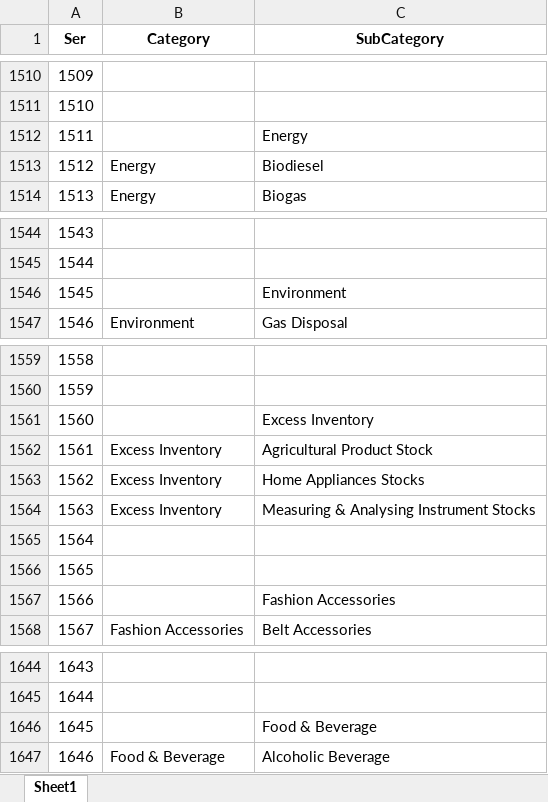
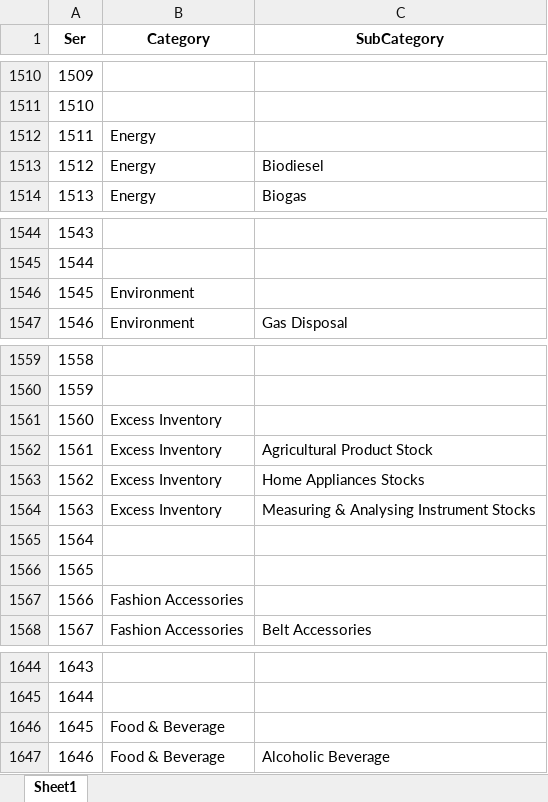
Before and after one commit to almsam/ISupply-project, an Excel workbook: output2a.xlsx, sheet Sheet1, drawn as a sheet; only a part is shown, gaps mark what is left out; values as stored, in another font and other column widths than the file's, no borders; removed rows and columns are numbered as before the commit, all else as after; the diff covers the shown part only; the diff names each change by its address in the sheet, - before the commit and + after, or states it on an @@ line.

```diff
--- a/output2a.xlsx (sheet Sheet1)
+++ b/output2a.xlsx (sheet Sheet1)
-row 1512: 1511 |  | Energy
+row 1512: 1511 | Energy
-row 1546: 1545 |  | Environment
+row 1546: 1545 | Environment
-row 1561: 1560 |  | Excess Inventory
+row 1561: 1560 | Excess Inventory
-row 1567: 1566 |  | Fashion Accessories
+row 1567: 1566 | Fashion Accessories
-row 1646: 1645 |  | Food & Beverage
+row 1646: 1645 | Food & Beverage
```
Also changed, not shown: 35 added rows and 35 removed rows elsewhere in this sheet.
